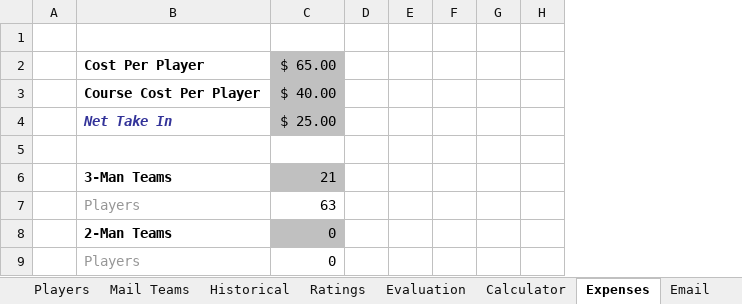
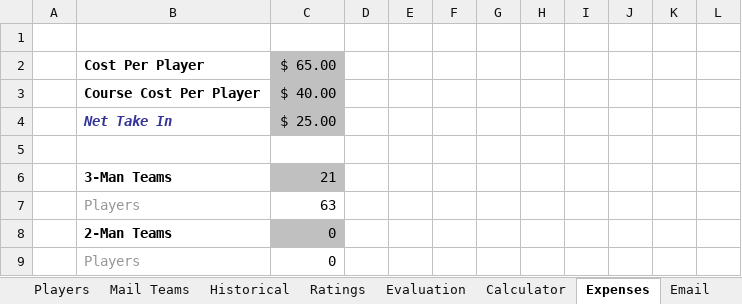
Before and after one commit to rkad40/golf2, an Excel workbook: etc/TournamentToolkit.xlsm, sheet Expenses, drawn as a sheet; only a part is shown; values as stored, in another font and other column widths than the file's, no borders; the diff names each change by its address in the sheet, - before the commit and + after, or states it on an @@ line.

```diff
--- a/etc/TournamentToolkit.xlsm (sheet Expenses)
+++ b/etc/TournamentToolkit.xlsm (sheet Expenses)
+column I, empty
+column J, empty
+column K, empty
+column L, empty
```
Also changed, not shown: 3 other files.
